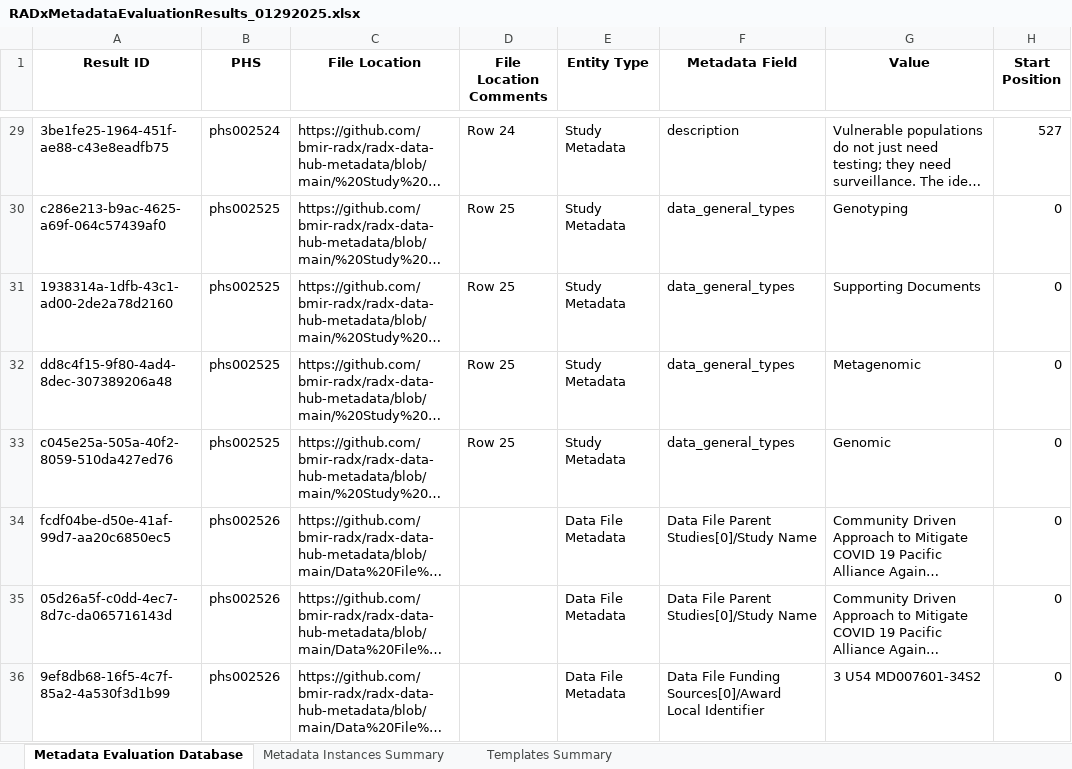
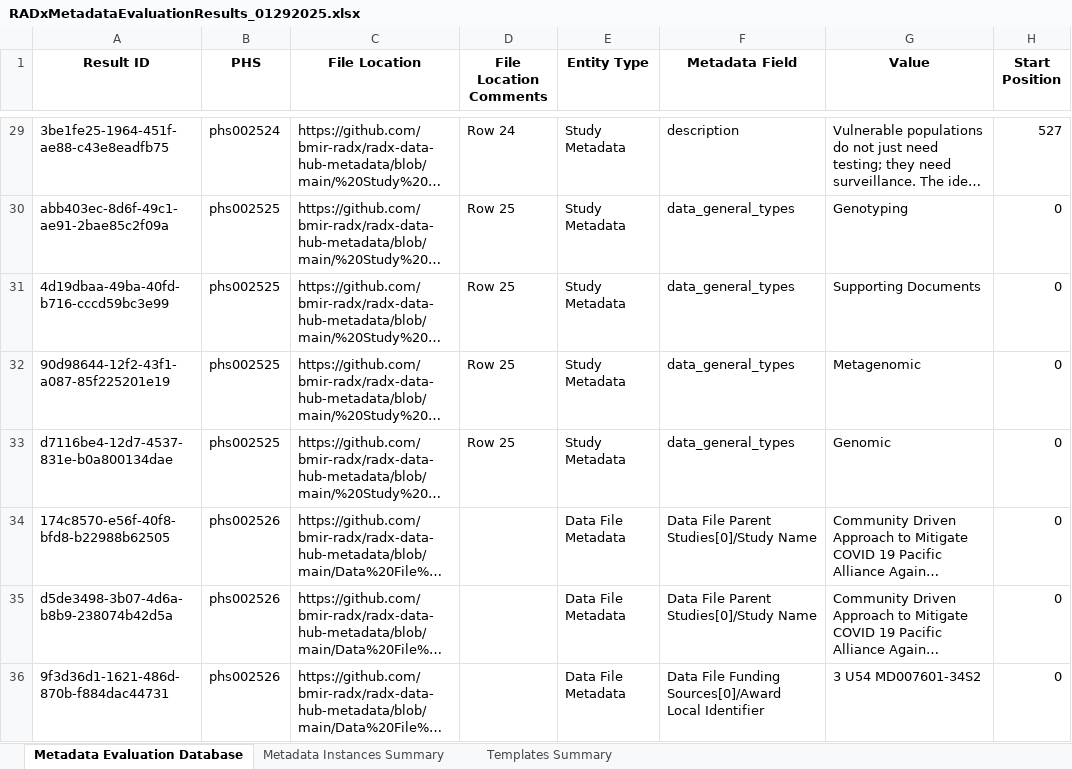
Before and after one commit to bmir-radx/radx-data-hub-metadata, an Excel workbook: Evaluation Reports/RADxMetadataEvaluationResults_01292025.xlsx, sheet Metadata Evaluation Database, drawn as a sheet; only a part is shown, gaps mark what is left out; long unchanged cells end in …; values as stored, in another font and other column widths than the file's, no borders; the diff covers the shown part only; the diff names each change by its address in the sheet, - before the commit and + after, or states it on an @@ line.

Commit message:
update results

```diff
--- a/Evaluation Reports/RADxMetadataEvaluationResults_01292025.xlsx (sheet Metadata Evaluation Database)
+++ b/Evaluation Reports/RADxMetadataEvaluationResults_01292025.xlsx (sheet Metadata Evaluation Database)
-A30 (Result ID): c286e213-b9ac-4625-a69f-064c57439af0
+A30 (Result ID): abb403ec-8d6f-49c1-ae91-2bae85c2f09a
-A31 (Result ID): 1938314a-1dfb-43c1-ad00-2de2a78d2160
+A31 (Result ID): 4d19dbaa-49ba-40fd-b716-cccd59bc3e99
-A32 (Result ID): dd8c4f15-9f80-4ad4-8dec-307389206a48
+A32 (Result ID): 90d98644-12f2-43f1-a087-85f225201e19
-A33 (Result ID): c045e25a-505a-40f2-8059-510da427ed76
+A33 (Result ID): d7116be4-12d7-4537-831e-b0a800134dae
-A34 (Result ID): fcdf04be-d50e-41af-99d7-aa20c6850ec5
+A34 (Result ID): 174c8570-e56f-40f8-bfd8-b22988b62505
-A35 (Result ID): 05d26a5f-c0dd-4ec7-8d7c-da065716143d
+A35 (Result ID): d5de3498-3b07-4d6a-b8b9-238074b42d5a
-A36 (Result ID): 9ef8db68-16f5-4c7f-85a2-4a530f3d1b99
+A36 (Result ID): 9f3d36d1-1621-486d-870b-f884dac44731
```
Also changed, not shown: 2 added rows, 2 removed rows and 760 edited cells elsewhere in this sheet, sheet Metadata Instances Summary.
